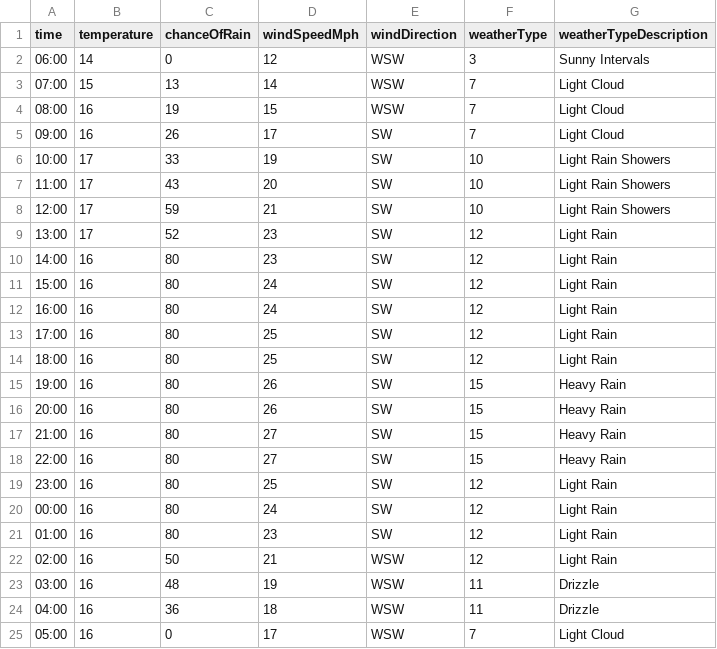
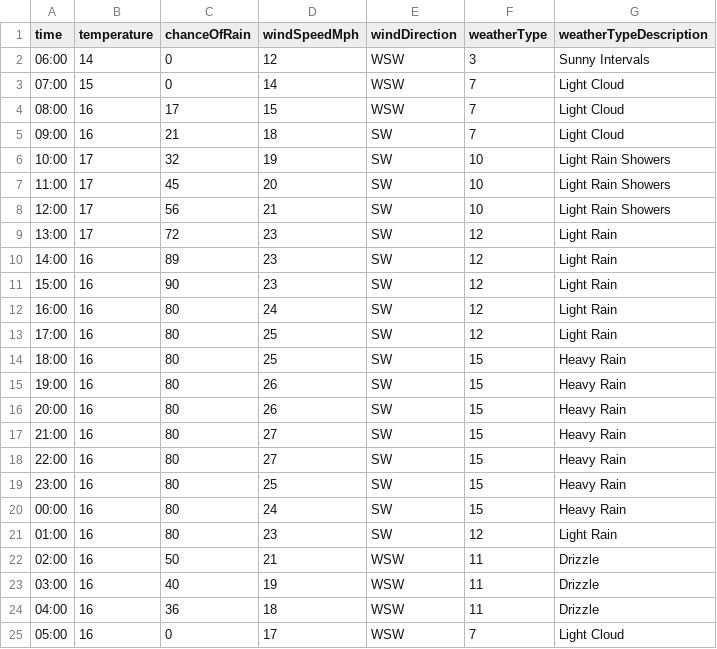
Before and after one commit to djcarter85/studland, a CSV file: _data/weather/2023-07-22.csv, drawn as a sheet.

Commit message:
fcbe6cbe-6520-4b40-901e-d10066365b31

```diff
--- a/_data/weather/2023-07-22.csv
+++ b/_data/weather/2023-07-22.csv
@@ -2,14 +2,14 @@ time,temperature,chanceOfRain,windSpeedMph,windDirection,weatherType,weatherType
 06:00,14,0,12,WSW,3,Sunny Intervals
-07:00,15,13,14,WSW,7,Light Cloud
-08:00,16,19,15,WSW,7,Light Cloud
-09:00,16,26,17,SW,7,Light Cloud
-10:00,17,33,19,SW,10,Light Rain Showers
-11:00,17,43,20,SW,10,Light Rain Showers
-12:00,17,59,21,SW,10,Light Rain Showers
-13:00,17,52,23,SW,12,Light Rain
-14:00,16,80,23,SW,12,Light Rain
-15:00,16,80,24,SW,12,Light Rain
+07:00,15,0,14,WSW,7,Light Cloud
+08:00,16,17,15,WSW,7,Light Cloud
+09:00,16,21,18,SW,7,Light Cloud
+10:00,17,32,19,SW,10,Light Rain Showers
+11:00,17,45,20,SW,10,Light Rain Showers
+12:00,17,56,21,SW,10,Light Rain Showers
+13:00,17,72,23,SW,12,Light Rain
+14:00,16,89,23,SW,12,Light Rain
+15:00,16,90,23,SW,12,Light Rain
 16:00,16,80,24,SW,12,Light Rain
 17:00,16,80,25,SW,12,Light Rain
-18:00,16,80,25,SW,12,Light Rain
+18:00,16,80,25,SW,15,Heavy Rain
 19:00,16,80,26,SW,15,Heavy Rain
@@ -18,7 +18,7 @@ time,temperature,chanceOfRain,windSpeedMph,windDirection,weatherType,weatherType
 22:00,16,80,27,SW,15,Heavy Rain
-23:00,16,80,25,SW,12,Light Rain
-00:00,16,80,24,SW,12,Light Rain
+23:00,16,80,25,SW,15,Heavy Rain
+00:00,16,80,24,SW,15,Heavy Rain
 01:00,16,80,23,SW,12,Light Rain
-02:00,16,50,21,WSW,12,Light Rain
-03:00,16,48,19,WSW,11,Drizzle
+02:00,16,50,21,WSW,11,Drizzle
+03:00,16,40,19,WSW,11,Drizzle
 04:00,16,36,18,WSW,11,Drizzle
```
